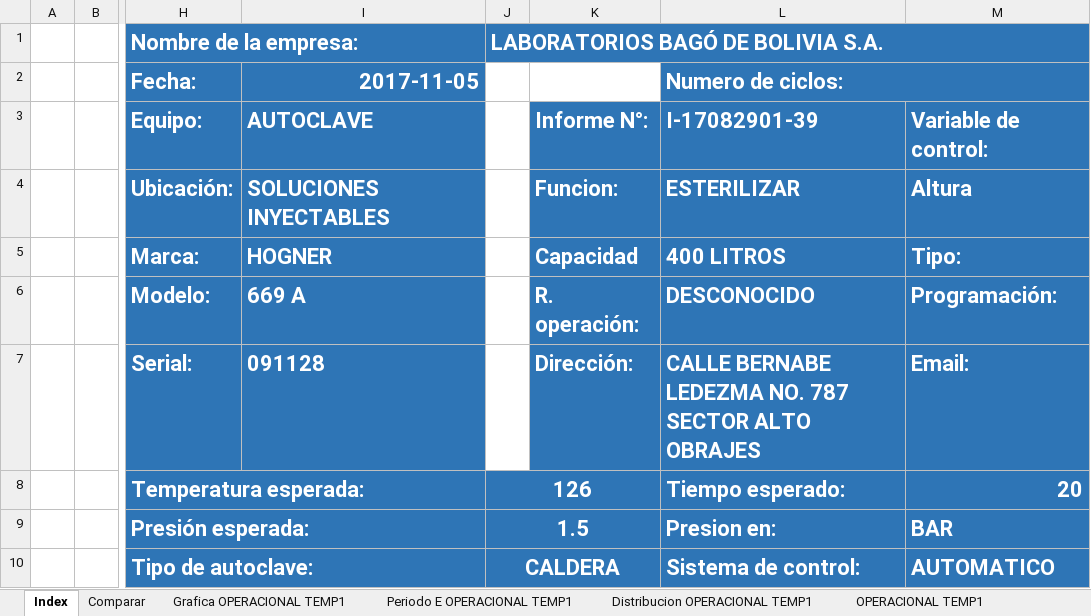
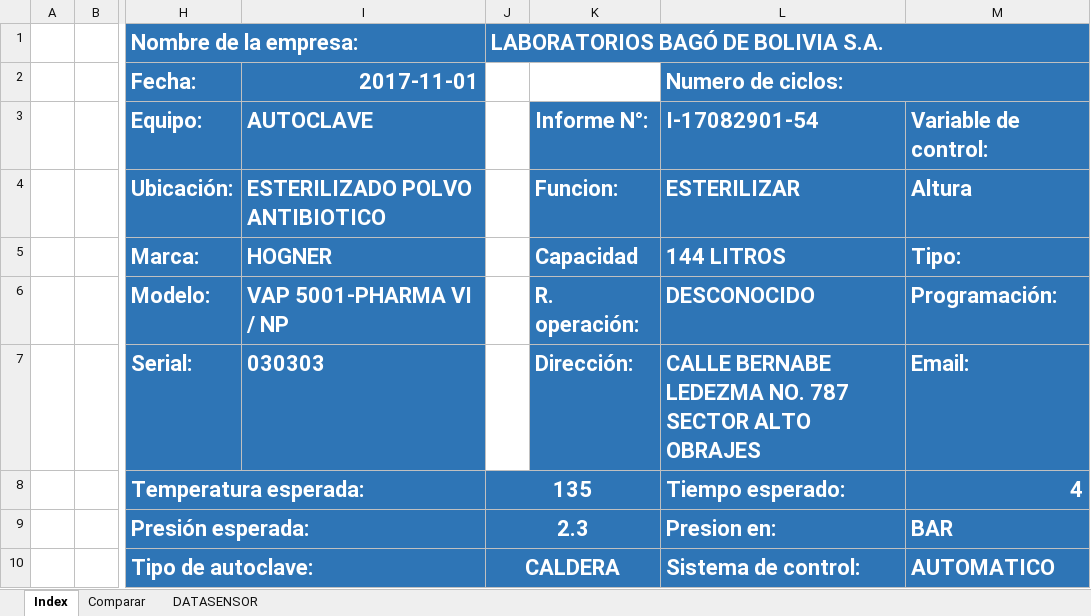
Before and after one commit to NicolasPrr/excelOp1, an Excel workbook: autoclaves/AUTOCLAVE.xlsm, sheet Index, drawn as a sheet; only a part is shown, gaps mark what is left out; values as stored, in another font and other column widths than the file's, no borders; charts and pictures not drawn; the diff names each change by its address in the sheet, - before the commit and + after, or states it on an @@ line.

```diff
--- a/autoclaves/AUTOCLAVE.xlsm (sheet Index)
+++ b/autoclaves/AUTOCLAVE.xlsm (sheet Index)
-sheet tab: Grafica OPERACIONAL TEMP1
-sheet tab: Periodo E OPERACIONAL TEMP1
-sheet tab: Distribucion OPERACIONAL TEMP1
-sheet tab: OPERACIONAL TEMP1
+sheet tab: DATASENSOR
-I2: 2017-11-05
+I2: 2017-11-01
-L3 (Numero de ciclos:): I-17082901-39
+L3 (Numero de ciclos:): I-17082901-54
-I4 (2017-11-01): SOLUCIONES INYECTABLES
+I4 (2017-11-01): ESTERILIZADO POLVO ANTIBIOTICO
-L5 (Numero de ciclos:): 400 LITROS
+L5 (Numero de ciclos:): 144 LITROS
-I6 (2017-11-01): 669 A
+I6 (2017-11-01): VAP 5001-PHARMA VI / NP
-I7 (2017-11-01): 091128
+I7 (2017-11-01): 030303
-J8: 126
+J8: 135
-M8: 20
+M8: 4
-J9: 1.5
+J9: 2.3
```
Also changed, not shown: sheet Comparar, other sheet tabs, charts or pictures.
